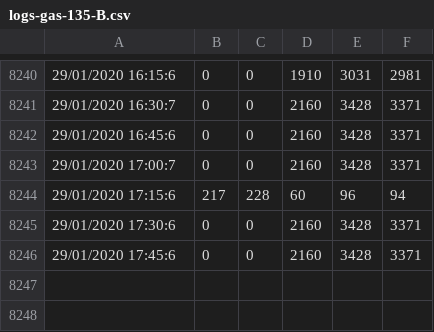
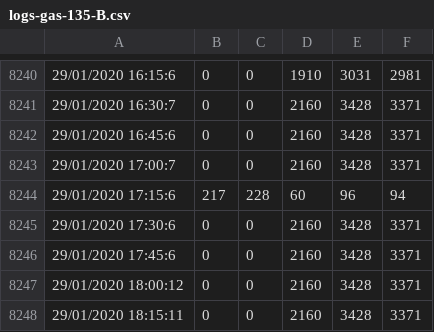
Before and after one commit to alegume/projetocompostagem, a CSV file: logs-gases/logs-gas-135-B.csv, drawn as a sheet; only a part is shown, gaps mark what is left out; the diff names each change by its address in the sheet, - before the commit and + after, or states it on an @@ line.

```diff
--- a/logs-gases/logs-gas-135-B.csv
+++ b/logs-gases/logs-gas-135-B.csv
+row 8247: 29/01/2020 18:00:12 | 0 | 0 | 2160 | 3428 | 3371
+row 8248: 29/01/2020 18:15:11 | 0 | 0 | 2160 | 3428 | 3371
```
Also changed, not shown: logs-gases/CO-A.csv, logs-gases/FUMACA-B.csv, 14 other files.
